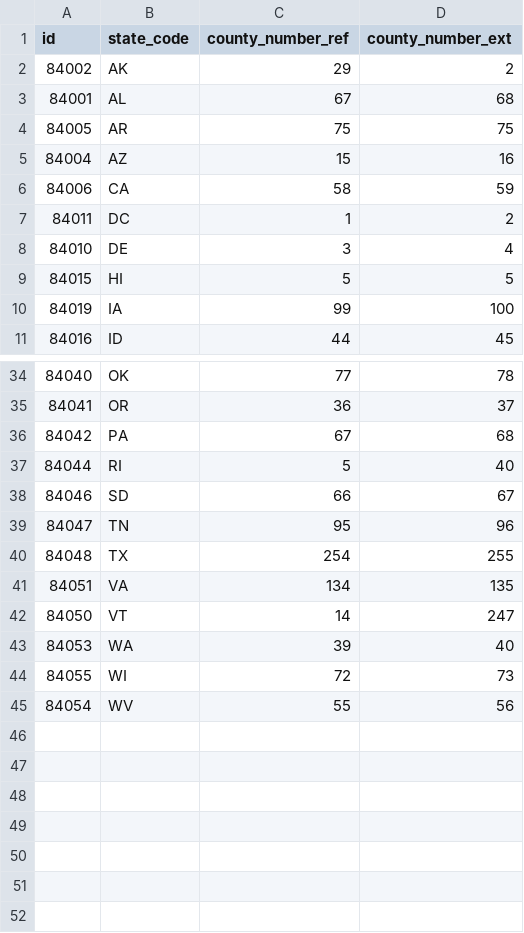
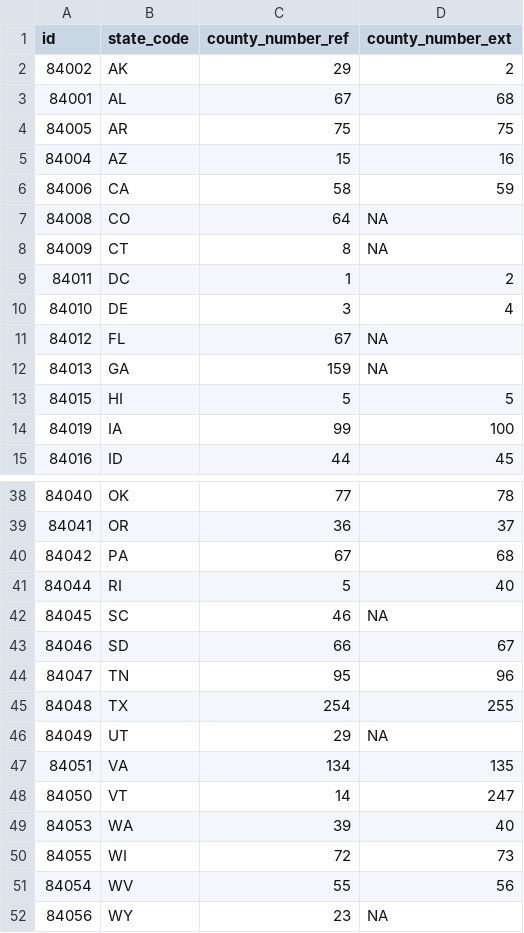
Before and after one commit to datamapio/geoid, a CSV file: special_cases/ref_ext_comparison_us_county_by_state.csv, drawn as a sheet; only a part is shown, gaps mark what is left out; the diff names each change by its address in the sheet, - before the commit and + after, or states it on an @@ line.

Commit message:
with all=T

```diff
--- a/special_cases/ref_ext_comparison_us_county_by_state.csv
+++ b/special_cases/ref_ext_comparison_us_county_by_state.csv
+row 7: 84008 | CO | 64 | NA
+row 8: 84009 | CT | 8 | NA
+row 11: 84012 | FL | 67 | NA
+row 12: 84013 | GA | 159 | NA
+row 42: 84045 | SC | 46 | NA
+row 46: 84049 | UT | 29 | NA
+row 52: 84056 | WY | 23 | NA
```
